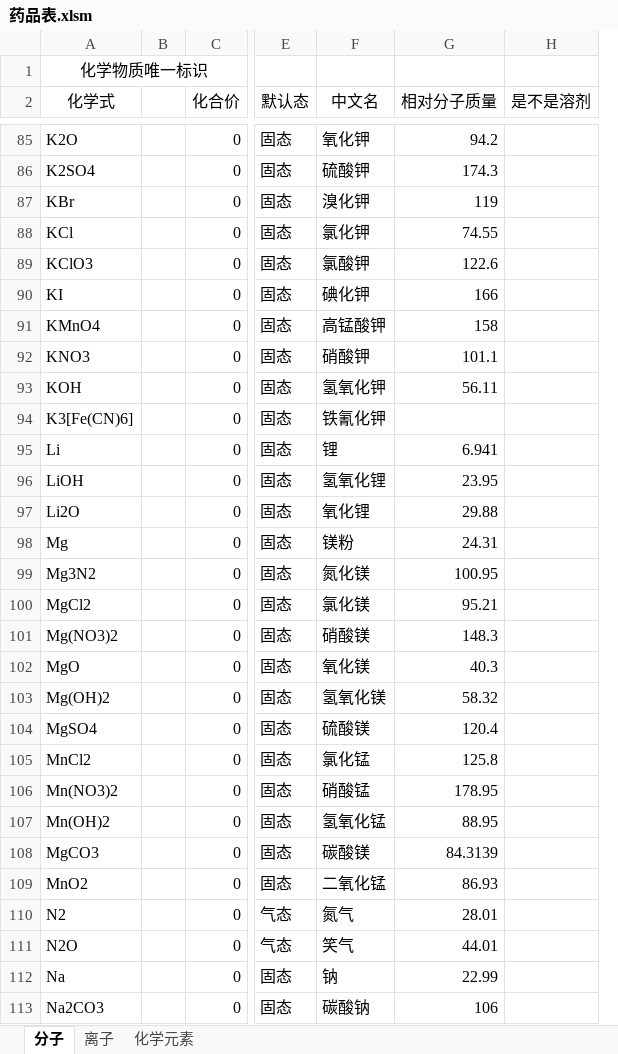
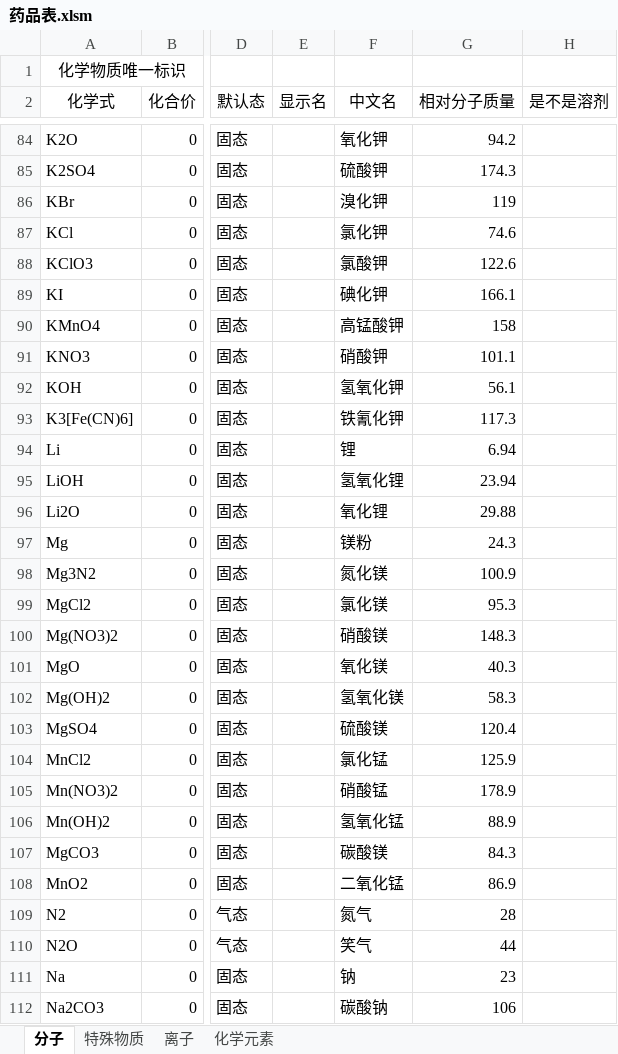
Before and after one commit to hanyeah/lianxi, an Excel workbook: vba/药品表.xlsm, sheet 分子, drawn as a sheet; only a part is shown, gaps mark what is left out; values as stored, in another font and other column widths than the file's, no borders; removed rows and columns are numbered as before the commit, all else as after; the diff covers the shown part only; the diff names each change by its address in the sheet, - before the commit and + after, or states it on an @@ line.

```diff
--- a/vba/药品表.xlsm (sheet 分子)
+++ b/vba/药品表.xlsm (sheet 分子)
+sheet tab: 特殊物质
-column B, empty
+column E (显示名), empty
-G87 (相对分子质量): 74.55
+G87 (相对分子质量): 74.6
-G89 (相对分子质量): 166
+G89 (相对分子质量): 166.1
-G92 (相对分子质量): 56.11
+G92 (相对分子质量): 56.1
-G93 (相对分子质量): (empty)
+G93 (相对分子质量): 117.3
-G94 (相对分子质量): 6.941
+G94 (相对分子质量): 6.94
-G95 (相对分子质量): 23.95
+G95 (相对分子质量): 23.94
-G97 (相对分子质量): 24.31
+G97 (相对分子质量): 24.3
-G98 (相对分子质量): 100.95
+G98 (相对分子质量): 100.9
-G99 (相对分子质量): 95.21
+G99 (相对分子质量): 95.3
-G102 (相对分子质量): 58.32
+G102 (相对分子质量): 58.3
-G104 (相对分子质量): 125.8
+G104 (相对分子质量): 125.9
-G105 (相对分子质量): 178.95
+G105 (相对分子质量): 178.9
-G106 (相对分子质量): 88.95
+G106 (相对分子质量): 88.9
-G107 (相对分子质量): 84.3139
+G107 (相对分子质量): 84.3
-G108 (相对分子质量): 86.93
+G108 (相对分子质量): 86.9
-G109 (相对分子质量): 28.01
+G109 (相对分子质量): 28
-G110 (相对分子质量): 44.01
+G110 (相对分子质量): 44
-G111 (相对分子质量): 22.99
+G111 (相对分子质量): 23
```
Also changed, not shown: 4 added rows, 13 removed rows and 203 edited cells elsewhere in this sheet, sheet 离子, sheet 化学元素, formulas that keep their value, vba/电化学半反应表.xlsm, 3 other files.
